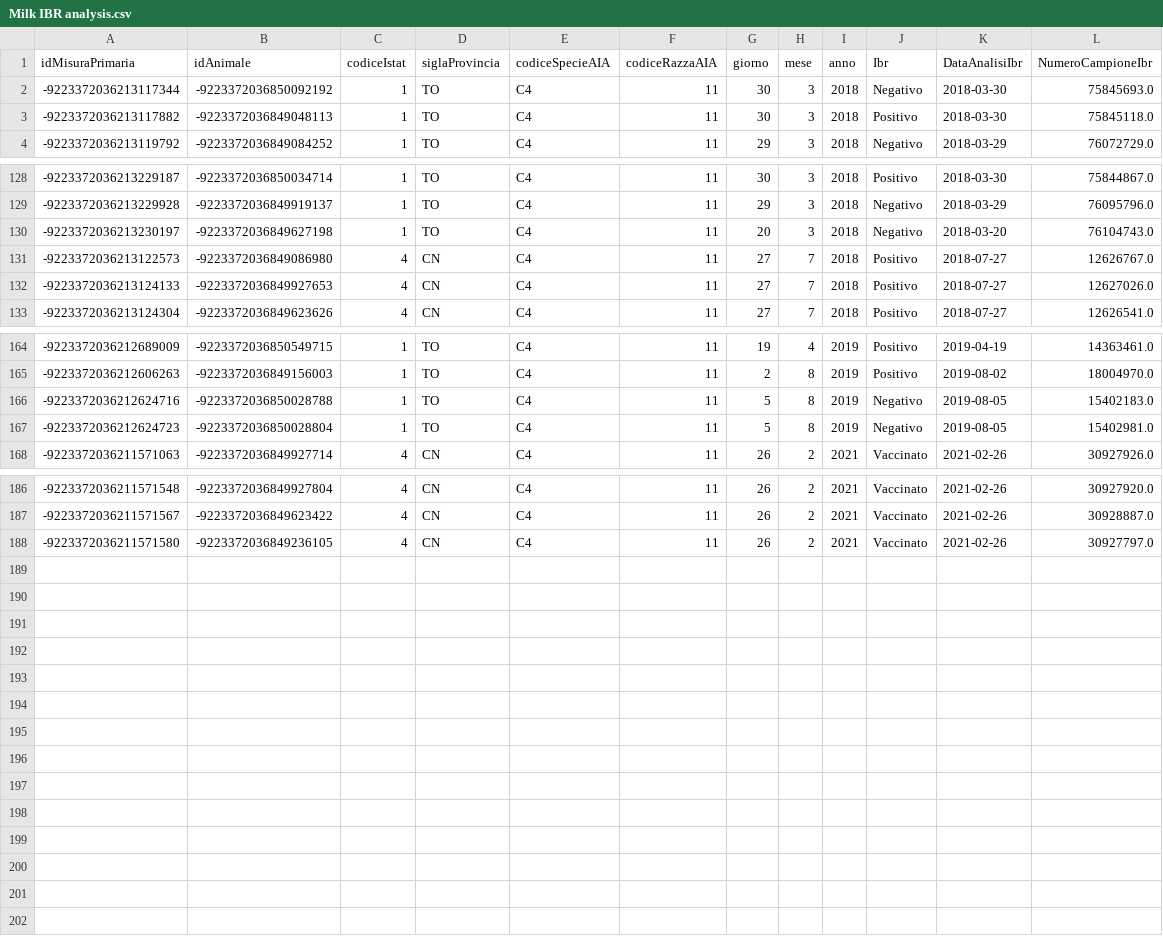
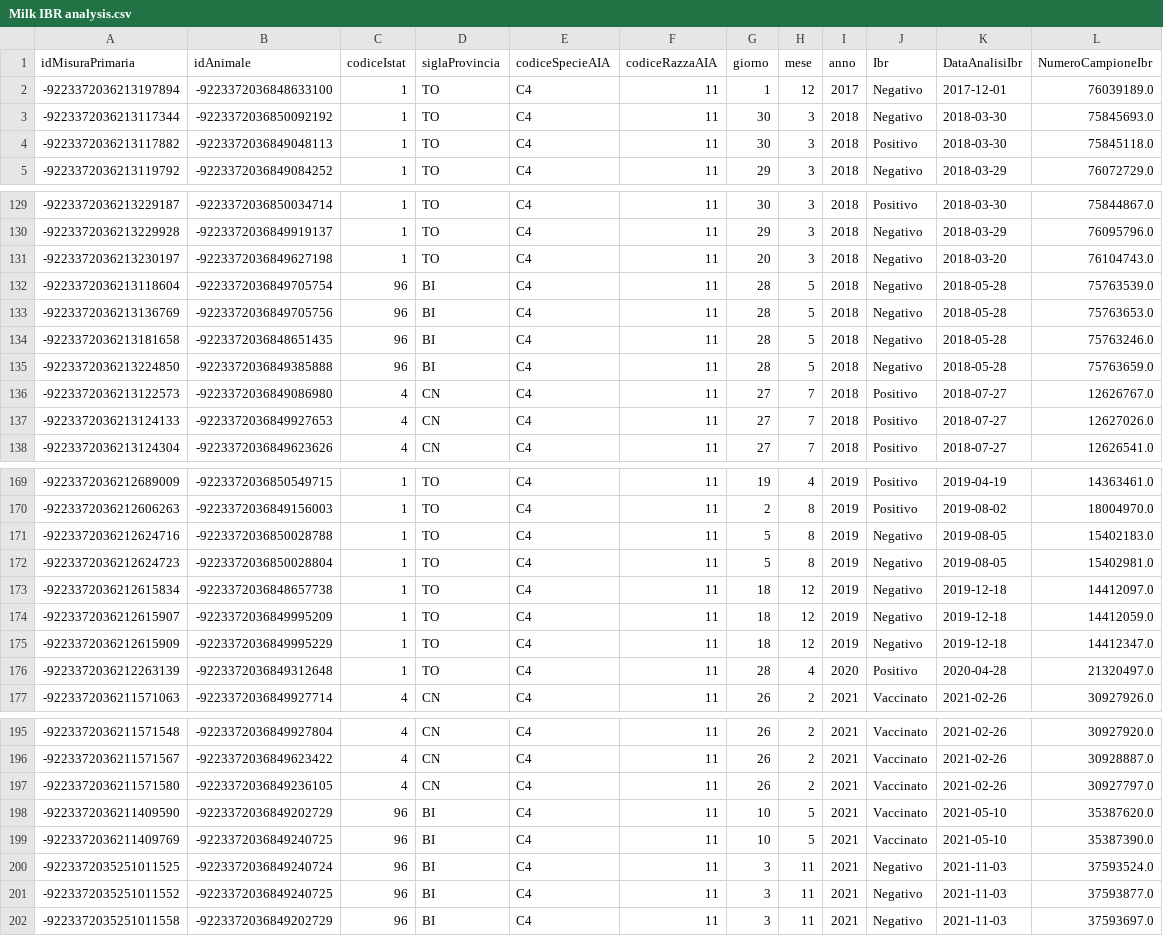
Before and after one commit to allisterakun/AI_Hackathon, a CSV file: combined_data/Milk IBR analysis.csv, drawn as a sheet; only a part is shown, gaps mark what is left out.

```diff
--- a/combined_data/Milk IBR analysis.csv
+++ b/combined_data/Milk IBR analysis.csv
@@ -1,2 +1,3 @@
 idMisuraPrimaria,idAnimale,codiceIstat,siglaProvincia,codiceSpecieAIA,codiceRazzaAIA,giorno,mese,anno,Ibr,DataAnalisiIbr,NumeroCampioneIbr
+-9223372036213197894,-9223372036848633100,1,TO,C4,11,1,12,2017,Negativo,2017-12-01,76039189.0
 -9223372036213117344,-9223372036850092192,1,TO,C4,11,30,3,2018,Negativo,2018-03-30,75845693.0
@@ -130,2 +131,6 @@ idMisuraPrimaria,idAnimale,codiceIstat,siglaProvincia,codiceSpecieAIA,codiceRazz
 -9223372036213230197,-9223372036849627198,1,TO,C4,11,20,3,2018,Negativo,2018-03-20,76104743.0
+-9223372036213118604,-9223372036849705754,96,BI,C4,11,28,5,2018,Negativo,2018-05-28,75763539.0
+-9223372036213136769,-9223372036849705756,96,BI,C4,11,28,5,2018,Negativo,2018-05-28,75763653.0
+-9223372036213181658,-9223372036848651435,96,BI,C4,11,28,5,2018,Negativo,2018-05-28,75763246.0
+-9223372036213224850,-9223372036849385888,96,BI,C4,11,28,5,2018,Negativo,2018-05-28,75763659.0
 -9223372036213122573,-9223372036849086980,4,CN,C4,11,27,7,2018,Positivo,2018-07-27,12626767.0
@@ -167,2 +172,6 @@ idMisuraPrimaria,idAnimale,codiceIstat,siglaProvincia,codiceSpecieAIA,codiceRazz
 -9223372036212624723,-9223372036850028804,1,TO,C4,11,5,8,2019,Negativo,2019-08-05,15402981.0
+-9223372036212615834,-9223372036848657738,1,TO,C4,11,18,12,2019,Negativo,2019-12-18,14412097.0
+-9223372036212615907,-9223372036849995209,1,TO,C4,11,18,12,2019,Negativo,2019-12-18,14412059.0
+-9223372036212615909,-9223372036849995229,1,TO,C4,11,18,12,2019,Negativo,2019-12-18,14412347.0
+-9223372036212263139,-9223372036849312648,1,TO,C4,11,28,4,2020,Positivo,2020-04-28,21320497.0
 -9223372036211571063,-9223372036849927714,4,CN,C4,11,26,2,2021,Vaccinato,2021-02-26,30927926.0
@@ -188 +197,6 @@ idMisuraPrimaria,idAnimale,codiceIstat,siglaProvincia,codiceSpecieAIA,codiceRazz
 -9223372036211571580,-9223372036849236105,4,CN,C4,11,26,2,2021,Vaccinato,2021-02-26,30927797.0
+-9223372036211409590,-9223372036849202729,96,BI,C4,11,10,5,2021,Vaccinato,2021-05-10,35387620.0
+-9223372036211409769,-9223372036849240725,96,BI,C4,11,10,5,2021,Vaccinato,2021-05-10,35387390.0
+-9223372035251011525,-9223372036849240724,96,BI,C4,11,3,11,2021,Negativo,2021-11-03,37593524.0
+-9223372035251011552,-9223372036849240725,96,BI,C4,11,3,11,2021,Negativo,2021-11-03,37593877.0
+-9223372035251011558,-9223372036849202729,96,BI,C4,11,3,11,2021,Negativo,2021-11-03,37593697.0
```
Also changed, not shown: combined_data/Abortion.csv, combined_data/Index Persistence Lactation.csv, 6 other files.
